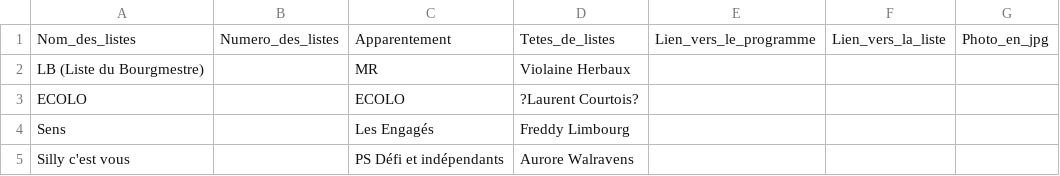
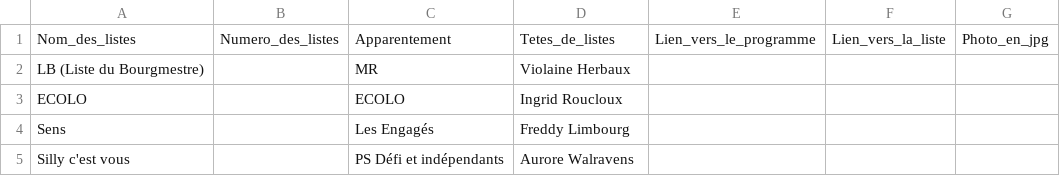
Before and after one commit to amcaw/electionslists, a CSV file: 7830.csv, drawn as a sheet.

Commit message:
Upload CSV file

```diff
--- a/7830.csv
+++ b/7830.csv
@@ -2,3 +2,3 @@
 LB (Liste du Bourgmestre),,MR,Violaine Herbaux,,,
-ECOLO,,ECOLO,?Laurent Courtois?,,,
+ECOLO,,ECOLO,Ingrid Roucloux,,,
 Sens,,Les Engagés,Freddy Limbourg,,,
```
